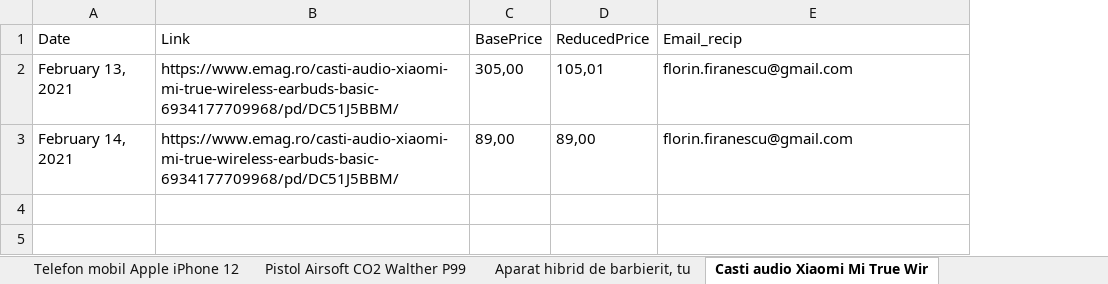
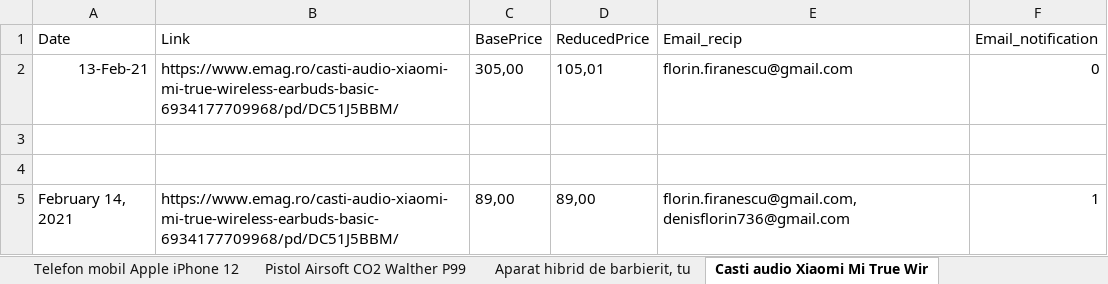
Before and after one commit to FlorinFiranescu/PriceHistory, an Excel workbook: Prices.xlsx, sheet Casti audio Xiaomi Mi True Wir, drawn as a sheet; values as stored, in another font and other column widths than the file's, no borders; addresses are those after the commit; the diff names each change by its address in the sheet, - before the commit and + after, or states it on an @@ line.

Commit message:
Added email notification + check if the email has already been sent for a smaller reduction + handle empty rows for some functions ( shouldn't be the case, this file should be accessed only by this script )

```diff
--- a/Prices.xlsx (sheet Casti audio Xiaomi Mi True Wir)
+++ b/Prices.xlsx (sheet Casti audio Xiaomi Mi True Wir)
+column F (Email_notification), row 2: 0; row 5: 1
-A2 (Date): February 13, 2021
+A2 (Date): 13-Feb-21
+row 3: (empty)
+row 4: (empty)
-E5 (Email_recip): florin.firanescu@gmail.com
+E5 (Email_recip): florin.firanescu@gmail.com,denisflorin736@gmail.com
```
Also changed, not shown: sheet Pistol Airsoft CO2 Walther P99, 2 other files.
